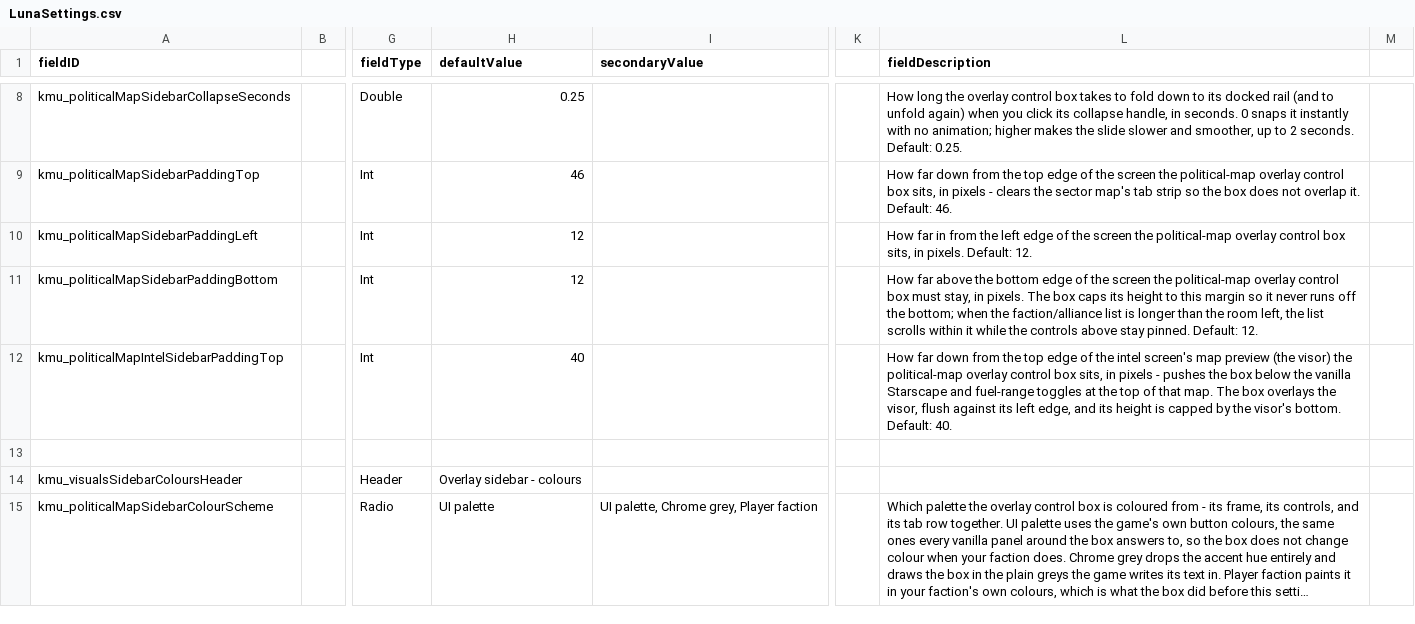
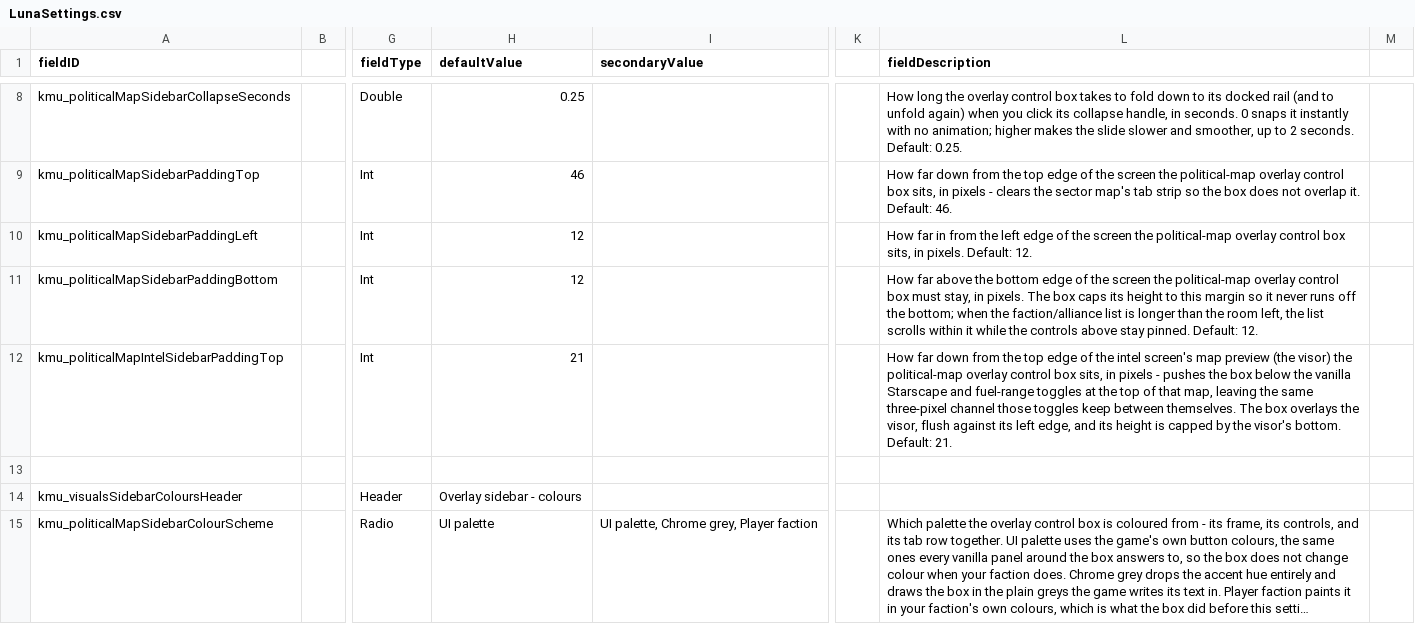
Before and after one commit to Klark-Morrigan/Starsector-Mod-KMU, a CSV file: data/config/LunaSettings.csv, drawn as a sheet; only a part is shown, gaps mark what is left out; long unchanged cells end in …; the diff names each change by its address in the sheet, - before the commit and + after, or states it on an @@ line.

```diff
--- a/data/config/LunaSettings.csv
+++ b/data/config/LunaSettings.csv
-H12 (defaultValue): 40
+H12 (defaultValue): 21
-L12 (fieldDescription): …of that map. The box overlays the visor, flush against its left edge, and its height is capped by the visor's bottom. Default: 40.
+L12 (fieldDescription): …of that map, leaving the same three-pixel channel those toggles keep between themselves. The box overlays the visor, flush against its left edge, and its height is capped by the visor's bottom. Default: 21.
```
Also changed, not shown: 4 other files.
